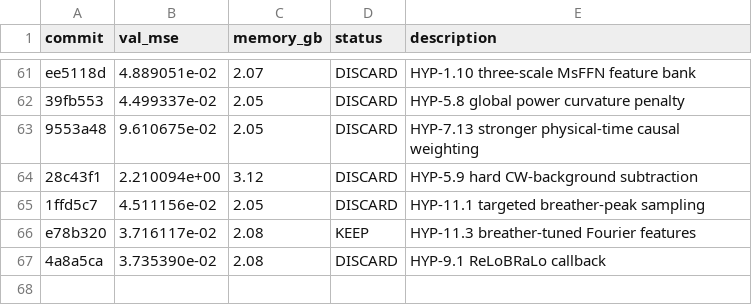
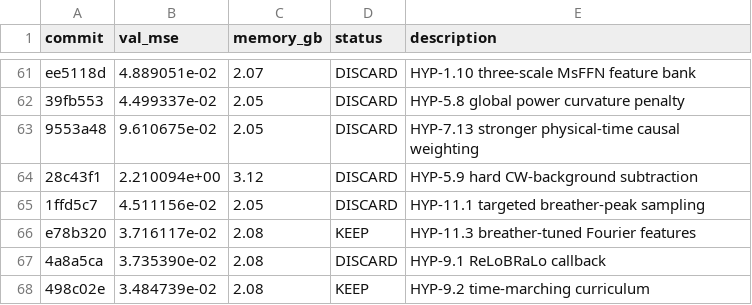
Before and after one commit to Lannix/autoresearch-kaggle, a TSV file: results.tsv, drawn as a sheet; only a part is shown, gaps mark what is left out.

```diff
--- a/results.tsv
+++ b/results.tsv
@@ -67 +67,2 @@ e78b320	3.716117e-02	2.08	KEEP	HYP-11.3 breather-tuned Fourier features
 4a8a5ca	3.735390e-02	2.08	DISCARD	HYP-9.1 ReLoBRaLo callback
+498c02e	3.484739e-02	2.08	KEEP	HYP-9.2 time-marching curriculum
```
Also changed, not shown: 1 other file.
